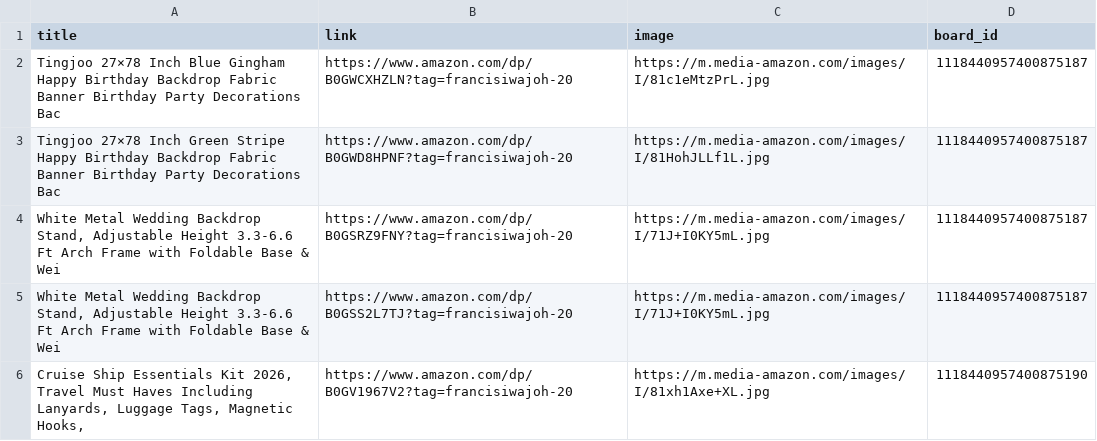
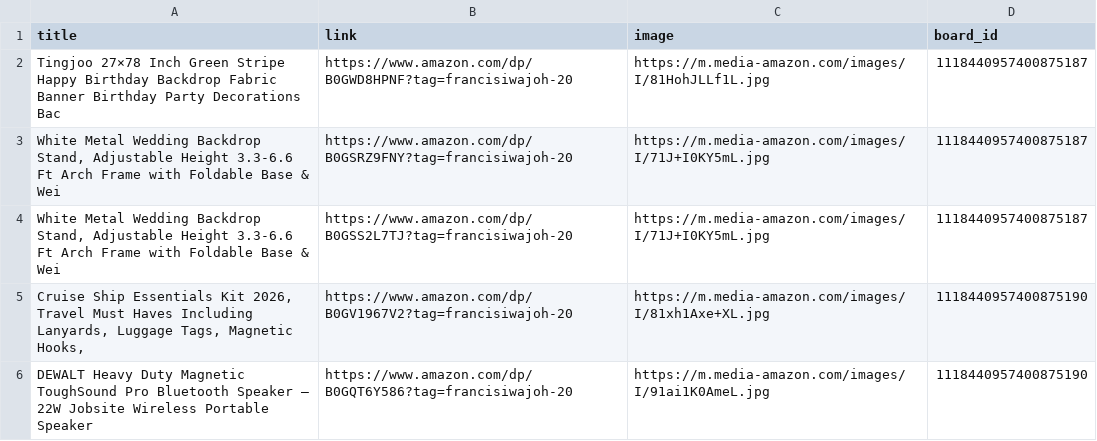
Before and after one commit to Mrconection/Conny-Trading, a CSV file: products_queue.csv, drawn as a sheet; only a part is shown; the shorter side is filled out with more unchanged rows.

```diff
--- a/products_queue.csv
+++ b/products_queue.csv
@@ -1,3 +1,2 @@
 title,link,image,board_id
-Tingjoo 27×78 Inch Blue Gingham Happy Birthday Backdrop Fabric Banner Birthday Party Decorations Bac,https://www.amazon.com/dp/B0GWCXHZLN?tag=francisiwajoh-20,https://m.media-amazon.com/images/I/81c1eMtzPrL.jpg,1118440957400875187
 Tingjoo 27×78 Inch Green Stripe Happy Birthday Backdrop Fabric Banner Birthday Party Decorations Bac,https://www.amazon.com/dp/B0GWD8HPNF?tag=francisiwajoh-20,https://m.media-amazon.com/images/I/81HohJLLf1L.jpg,1118440957400875187
```
Also changed, not shown: 2 other files.
